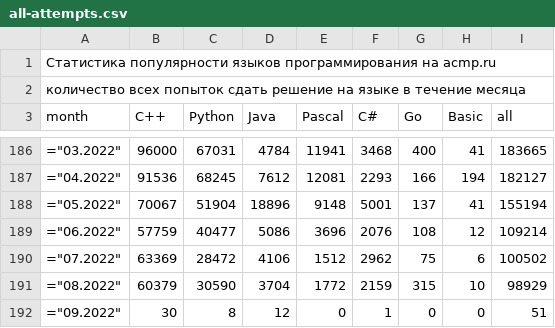
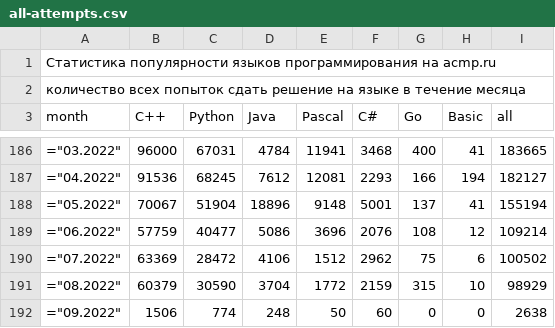
Before and after one commit to BorisMenshikov/acmp-langs-data, a CSV file: all-attempts.csv, drawn as a sheet; only a part is shown, gaps mark what is left out.

```diff
--- a/all-attempts.csv
+++ b/all-attempts.csv
@@ -191,2 +191,2 @@ month;C++;Python;Java;Pascal;C#;Go;Basic;all
 ="08.2022";60379;30590;3704;1772;2159;315;10;98929
-="09.2022";30;8;12;0;1;0;0;51
+="09.2022";1506;774;248;50;60;0;0;2638
```
Also changed, not shown: accepted-attempts.csv, accepted-unique-user-problem.csv, 15 other files.
